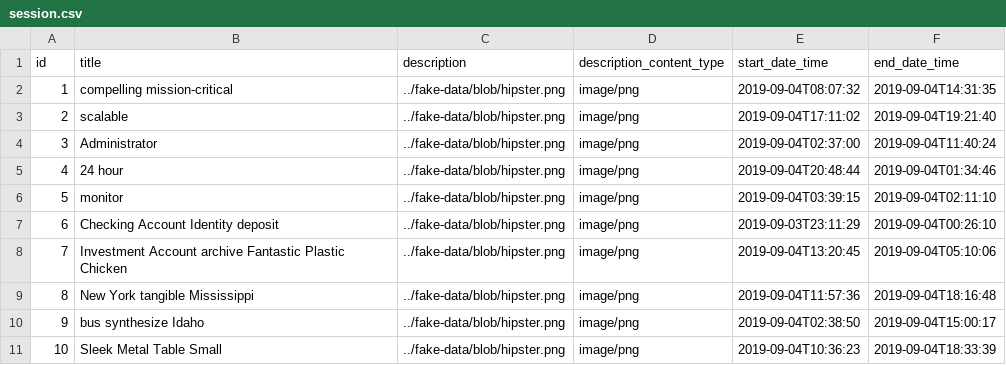
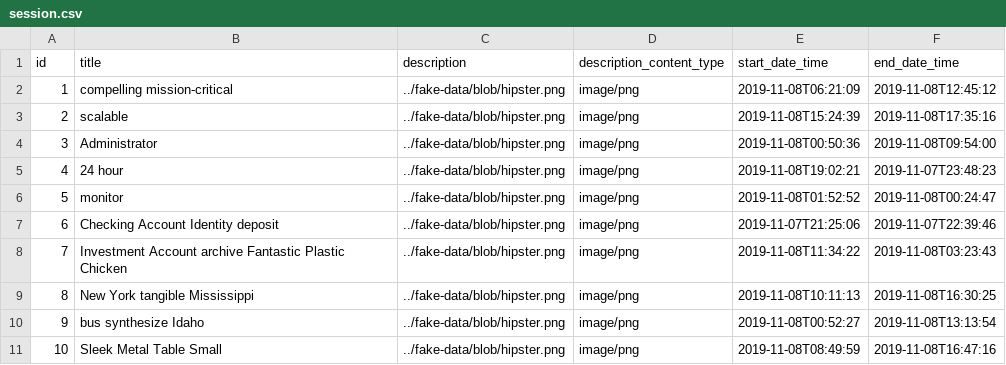
Before and after one commit to max-faupel/jhipcon, a CSV file: conference/src/main/resources/config/liquibase/fake-data/session.csv, drawn as a sheet.

```diff
--- a/conference/src/main/resources/config/liquibase/fake-data/session.csv
+++ b/conference/src/main/resources/config/liquibase/fake-data/session.csv
@@ -1,11 +1,11 @@
 id;title;description;description_content_type;start_date_time;end_date_time
-1;compelling mission-critical;../fake-data/blob/hipster.png;image/png;2019-09-04T08:07:32;2019-09-04T14:31:35
-2;scalable;../fake-data/blob/hipster.png;image/png;2019-09-04T17:11:02;2019-09-04T19:21:40
-3;Administrator;../fake-data/blob/hipster.png;image/png;2019-09-04T02:37:00;2019-09-04T11:40:24
-4;24 hour;../fake-data/blob/hipster.png;image/png;2019-09-04T20:48:44;2019-09-04T01:34:46
-5;monitor;../fake-data/blob/hipster.png;image/png;2019-09-04T03:39:15;2019-09-04T02:11:10
-6;Checking Account Identity deposit;../fake-data/blob/hipster.png;image/png;2019-09-03T23:11:29;2019-09-04T00:26:10
-7;Investment Account archive Fantastic Plastic Chicken;../fake-data/blob/hipster.png;image/png;2019-09-04T13:20:45;2019-09-04T05:10:06
-8;New York tangible Mississippi;../fake-data/blob/hipster.png;image/png;2019-09-04T11:57:36;2019-09-04T18:16:48
-9;bus synthesize Idaho;../fake-data/blob/hipster.png;image/png;2019-09-04T02:38:50;2019-09-04T15:00:17
-10;Sleek Metal Table Small;../fake-data/blob/hipster.png;image/png;2019-09-04T10:36:23;2019-09-04T18:33:39
+1;compelling mission-critical;../fake-data/blob/hipster.png;image/png;2019-11-08T06:21:09;2019-11-08T12:45:12
+2;scalable;../fake-data/blob/hipster.png;image/png;2019-11-08T15:24:39;2019-11-08T17:35:16
+3;Administrator;../fake-data/blob/hipster.png;image/png;2019-11-08T00:50:36;2019-11-08T09:54:00
+4;24 hour;../fake-data/blob/hipster.png;image/png;2019-11-08T19:02:21;2019-11-07T23:48:23
+5;monitor;../fake-data/blob/hipster.png;image/png;2019-11-08T01:52:52;2019-11-08T00:24:47
+6;Checking Account Identity deposit;../fake-data/blob/hipster.png;image/png;2019-11-07T21:25:06;2019-11-07T22:39:46
+7;Investment Account archive Fantastic Plastic Chicken;../fake-data/blob/hipster.png;image/png;2019-11-08T11:34:22;2019-11-08T03:23:43
+8;New York tangible Mississippi;../fake-data/blob/hipster.png;image/png;2019-11-08T10:11:13;2019-11-08T16:30:25
+9;bus synthesize Idaho;../fake-data/blob/hipster.png;image/png;2019-11-08T00:52:27;2019-11-08T13:13:54
+10;Sleek Metal Table Small;../fake-data/blob/hipster.png;image/png;2019-11-08T08:49:59;2019-11-08T16:47:16
```
Also changed, not shown: 42 other files.
